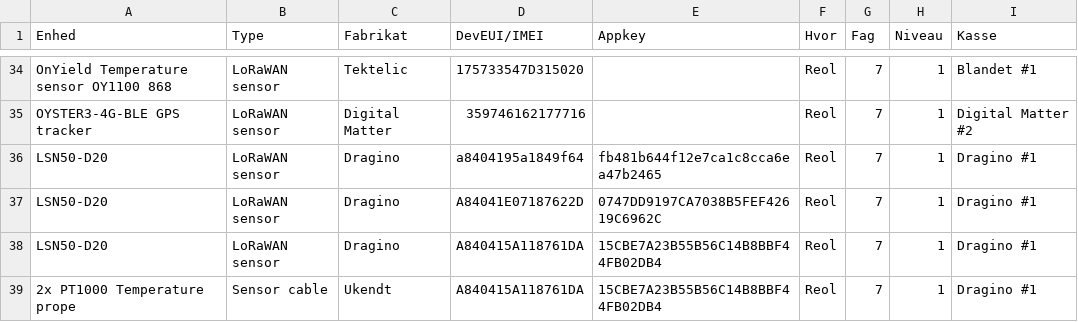
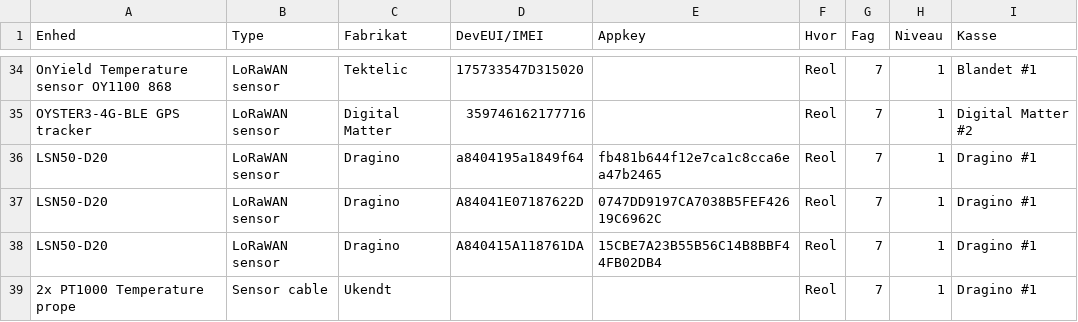
Before and after one commit to miniib/svg-files, a CSV file: test db for lagerstyring.csv, drawn as a sheet; only a part is shown, gaps mark what is left out.

Commit message:
Opdater lagerstyring CSV

```diff
--- a/test db for lagerstyring.csv
+++ b/test db for lagerstyring.csv
@@ -38,2 +38,2 @@ LSN50-D20;LoRaWAN sensor;Dragino;A84041E07187622D;0747DD9197CA7038B5FEF42619C696
 LSN50-D20;LoRaWAN sensor;Dragino;A840415A118761DA;15CBE7A23B55B56C14B8BBF44FB02DB4;Reol;7;1;Dragino #1
-2x PT1000 Temperature prope;Sensor cable;Ukendt;A840415A118761DA;15CBE7A23B55B56C14B8BBF44FB02DB4;Reol;7;1;Dragino #1
+2x PT1000 Temperature prope;Sensor cable;Ukendt;;;Reol;7;1;Dragino #1
```
